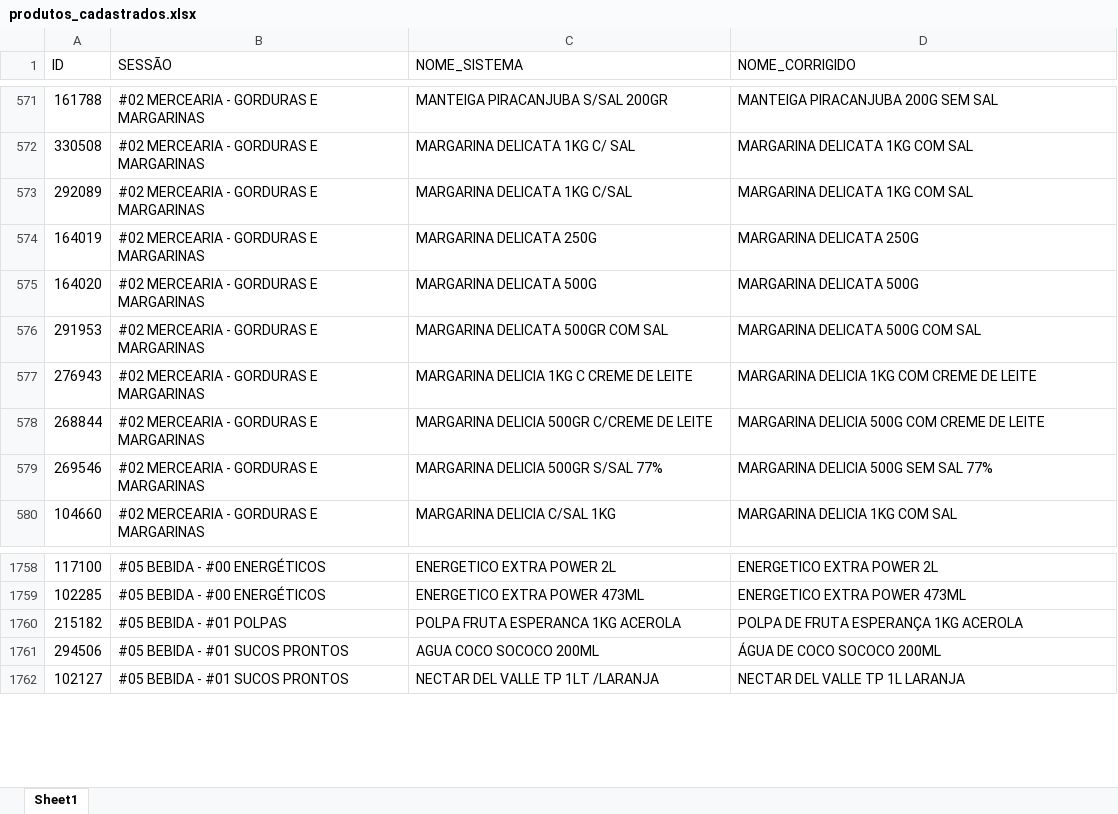
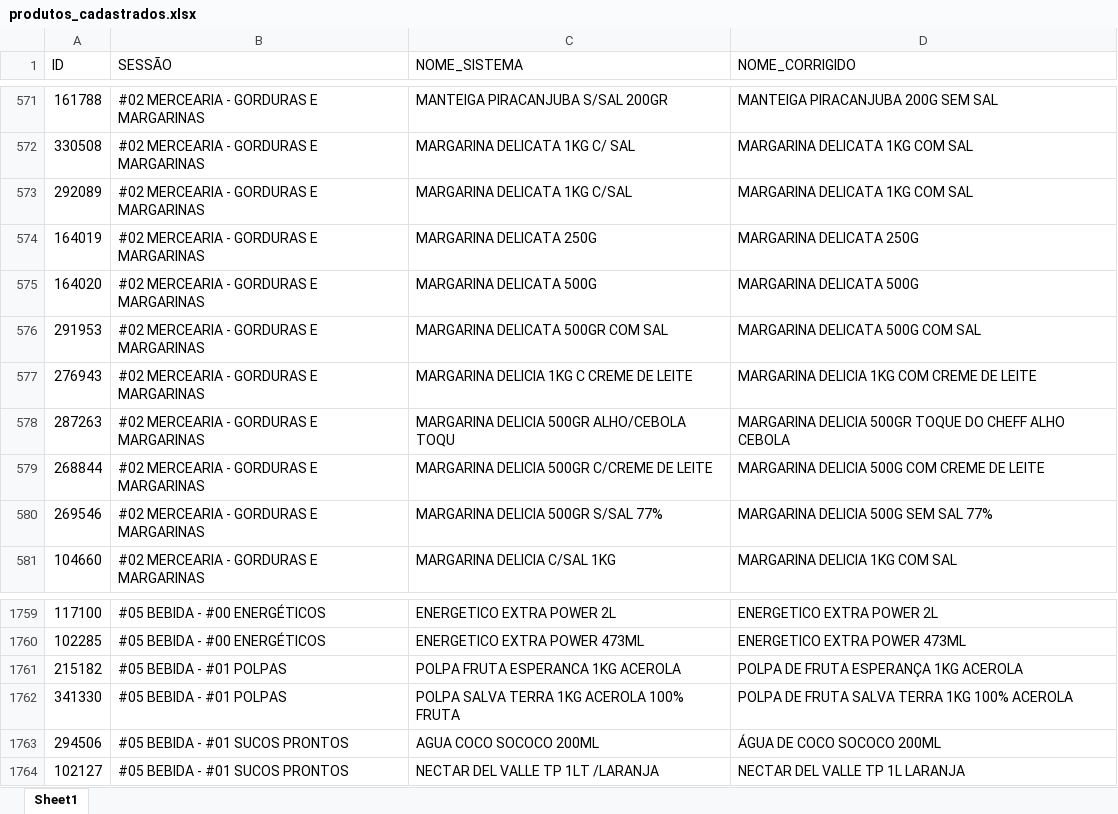
Before and after one commit to geisson/automacao_giro_ofertas, an Excel workbook: produtos_cadastrados.xlsx, sheet Sheet1, drawn as a sheet; only a part is shown, gaps mark what is left out; values as stored, in another font and other column widths than the file's, no cell formats; the diff names each change by its address in the sheet, - before the commit and + after, or states it on an @@ line.

```diff
--- a/produtos_cadastrados.xlsx (sheet Sheet1)
+++ b/produtos_cadastrados.xlsx (sheet Sheet1)
+row 578: 287263 | #02 MERCEARIA - GORDURAS E MARGARINAS | MARGARINA DELICIA 500GR ALHO/CEBOLA TOQU | MARGARINA DELICIA 500GR TOQUE DO CHEFF ALHO CEBOLA
+row 1762: 341330 | #05 BEBIDA - #01 POLPAS | POLPA SALVA TERRA 1KG ACEROLA 100% FRUTA | POLPA DE FRUTA SALVA TERRA 1KG 100% ACEROLA
```
Also changed, not shown: cell formats, 8 other files.
